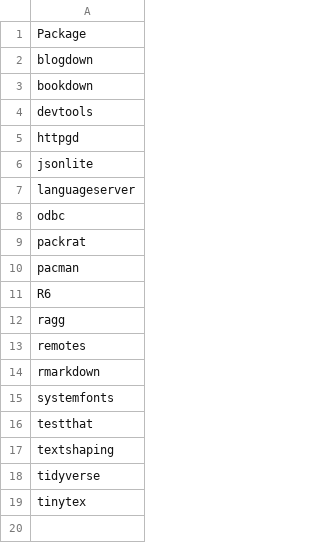
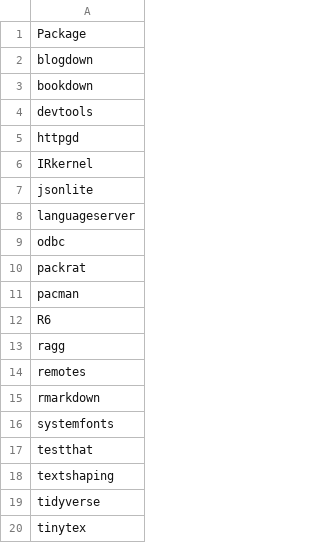
Before and after one commit to blueogive/scipython-docker, a CSV file: rpkgs.csv, drawn as a sheet; the diff names each change by its address in the sheet, - before the commit and + after, or states it on an @@ line.

```diff
--- a/rpkgs.csv
+++ b/rpkgs.csv
+row 6: IRkernel
```
Also changed, not shown: 3 other files.
